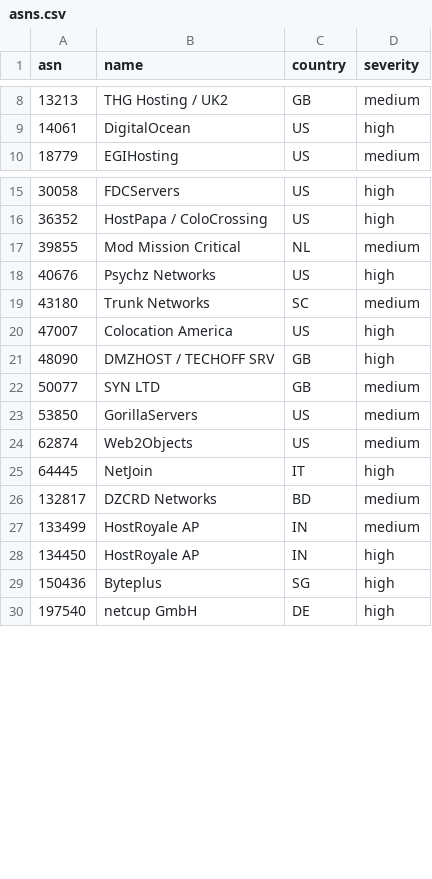
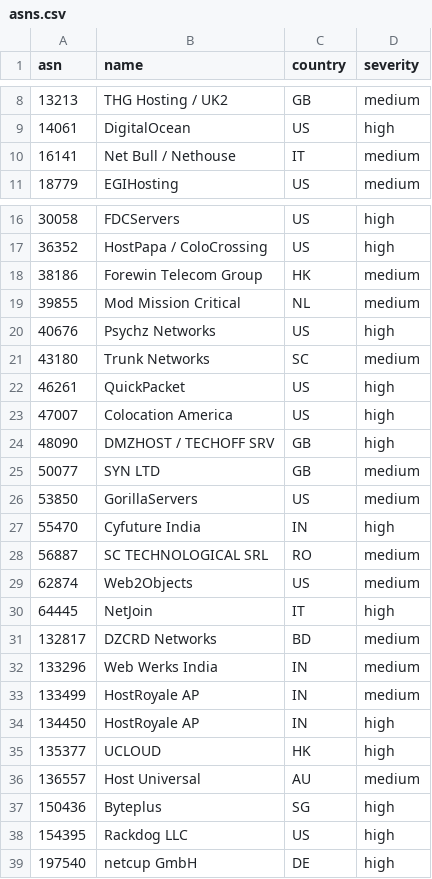
Before and after one commit to mansildor/cloudflare-asn-blocklist, a CSV file: asns.csv, drawn as a sheet; only a part is shown, gaps mark what is left out; the diff covers the shown part only; the diff names each change by its address in the sheet, - before the commit and + after, or states it on an @@ line.

```diff
--- a/asns.csv
+++ b/asns.csv
+row 10: 16141 | Net Bull / Nethouse | IT | medium
+row 18: 38186 | Forewin Telecom Group | HK | medium
+row 22: 46261 | QuickPacket | US | high
+row 27: 55470 | Cyfuture India | IN | high
+row 28: 56887 | SC TECHNOLOGICAL SRL | RO | medium
+row 32: 133296 | Web Werks India | IN | medium
+row 35: 135377 | UCLOUD | HK | high
+row 36: 136557 | Host Universal | AU | medium
+row 38: 154395 | Rackdog LLC | US | high
```
Also changed, not shown: 2 added rows elsewhere in this file, 4 other files.
